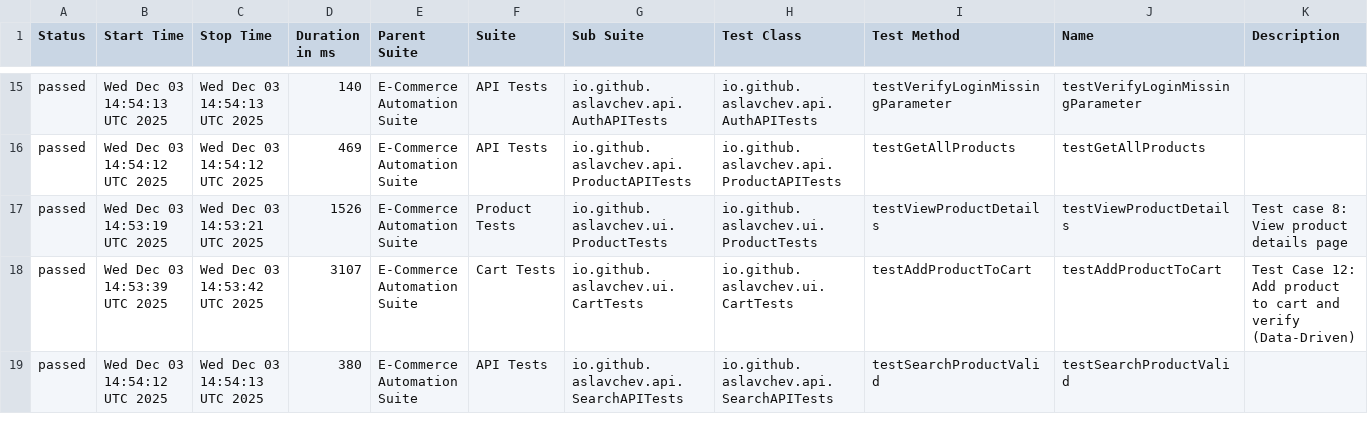
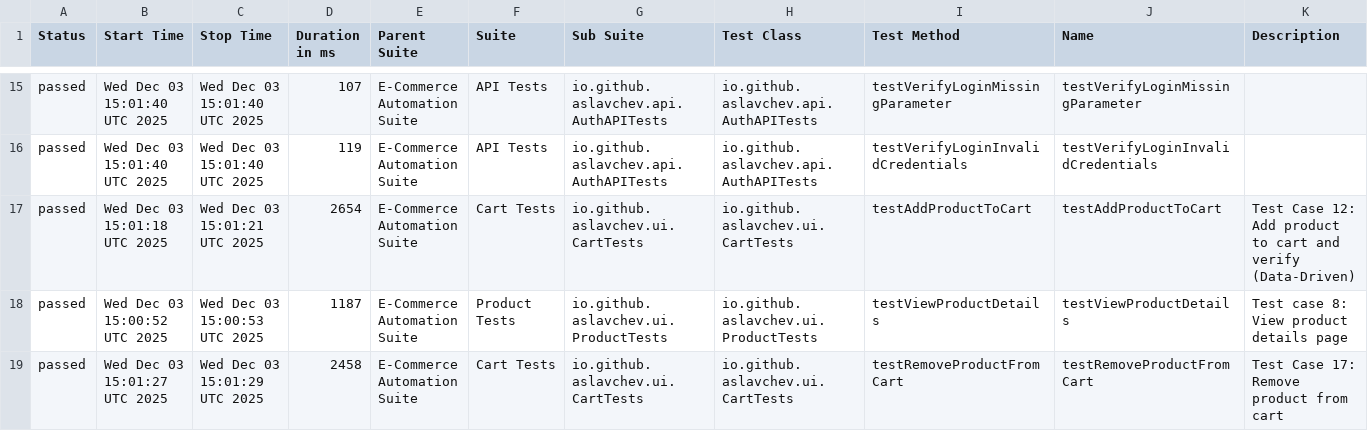
Before and after one commit to aslavchev/ecommerce-automation-framework, a CSV file: data/suites.csv, drawn as a sheet; only a part is shown, gaps mark what is left out; the diff covers the shown part only.

```diff
--- a/data/suites.csv
+++ b/data/suites.csv
@@ -15,5 +15,5 @@
-"passed","Wed Dec 03 14:54:13 UTC 2025","Wed Dec 03 14:54:13 UTC 2025","140","E-Commerce Automation Suite","API Tests","io.github.aslavchev.api.AuthAPITests","io.github.aslavchev.api.AuthAPITests","testVerifyLoginMissingParameter","testVerifyLoginMissingParameter",""
-"passed","Wed Dec 03 14:54:12 UTC 2025","Wed Dec 03 14:54:12 UTC 2025","469","E-Commerce Automation Suite","API Tests","io.github.aslavchev.api.ProductAPITests","io.github.aslavchev.api.ProductAPITests","testGetAllProducts","testGetAllProducts",""
-"passed","Wed Dec 03 14:53:19 UTC 2025","Wed Dec 03 14:53:21 UTC 2025","1526","E-Commerce Automation Suite","Product Tests","io.github.aslavchev.ui.ProductTests","io.github.aslavchev.ui.ProductTests","testViewProductDetails","testViewProductDetails","Test case 8: View product details page"
-"passed","Wed Dec 03 14:53:39 UTC 2025","Wed Dec 03 14:53:42 UTC 2025","3107","E-Commerce Automation Suite","Cart Tests","io.github.aslavchev.ui.CartTests","io.github.aslavchev.ui.CartTests","testAddProductToCart","testAddProductToCart","Test Case 12: Add product to cart and verify (Data-Driven)"
-"passed","Wed Dec 03 14:54:12 UTC 2025","Wed Dec 03 14:54:13 UTC 2025","380","E-Commerce Automation Suite","API Tests","io.github.aslavchev.api.SearchAPITests","io.github.aslavchev.api.SearchAPITests","testSearchProductValid","testSearchProductValid",""
+"passed","Wed Dec 03 15:01:40 UTC 2025","Wed Dec 03 15:01:40 UTC 2025","107","E-Commerce Automation Suite","API Tests","io.github.aslavchev.api.AuthAPITests","io.github.aslavchev.api.AuthAPITests","testVerifyLoginMissingParameter","testVerifyLoginMissingParameter",""
+"passed","Wed Dec 03 15:01:40 UTC 2025","Wed Dec 03 15:01:40 UTC 2025","119","E-Commerce Automation Suite","API Tests","io.github.aslavchev.api.AuthAPITests","io.github.aslavchev.api.AuthAPITests","testVerifyLoginInvalidCredentials","testVerifyLoginInvalidCredentials",""
+"passed","Wed Dec 03 15:01:18 UTC 2025","Wed Dec 03 15:01:21 UTC 2025","2654","E-Commerce Automation Suite","Cart Tests","io.github.aslavchev.ui.CartTests","io.github.aslavchev.ui.CartTests","testAddProductToCart","testAddProductToCart","Test Case 12: Add product to cart and verify (Data-Driven)"
+"passed","Wed Dec 03 15:00:52 UTC 2025","Wed Dec 03 15:00:53 UTC 2025","1187","E-Commerce Automation Suite","Product Tests","io.github.aslavchev.ui.ProductTests","io.github.aslavchev.ui.ProductTests","testViewProductDetails","testViewProductDetails","Test case 8: View product details page"
+"passed","Wed Dec 03 15:01:27 UTC 2025","Wed Dec 03 15:01:29 UTC 2025","2458","E-Commerce Automation Suite","Cart Tests","io.github.aslavchev.ui.CartTests","io.github.aslavchev.ui.CartTests","testRemoveProductFromCart","testRemoveProductFromCart","Test Case 17: Remove product from cart"
```
Also changed, not shown: 3 added rows, 3 removed rows and 56 edited cells elsewhere in this file, 51 other files.
